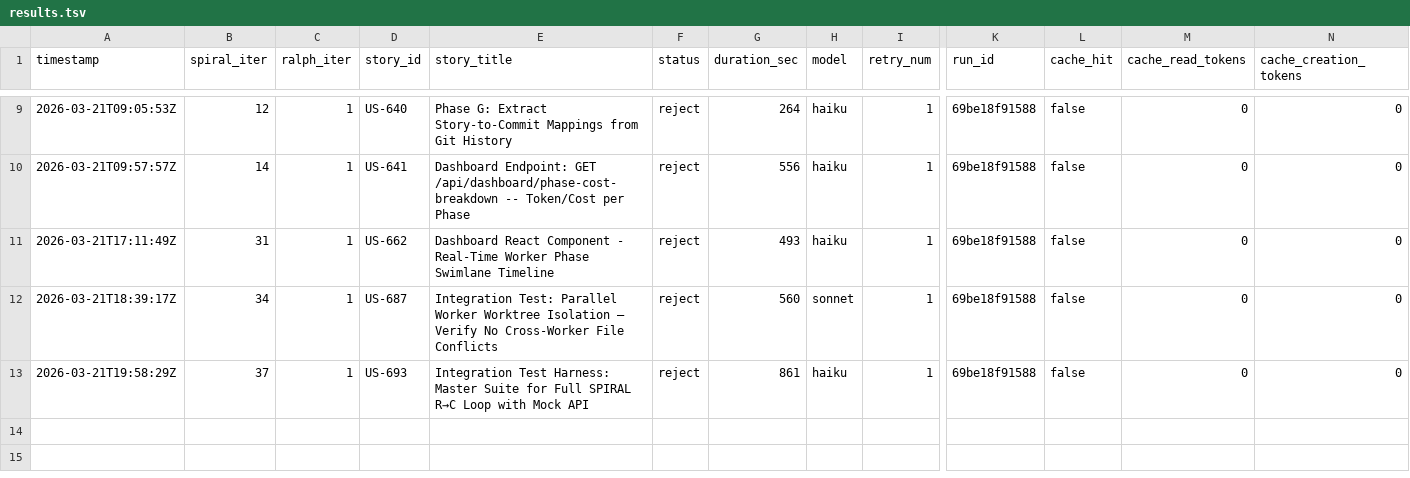
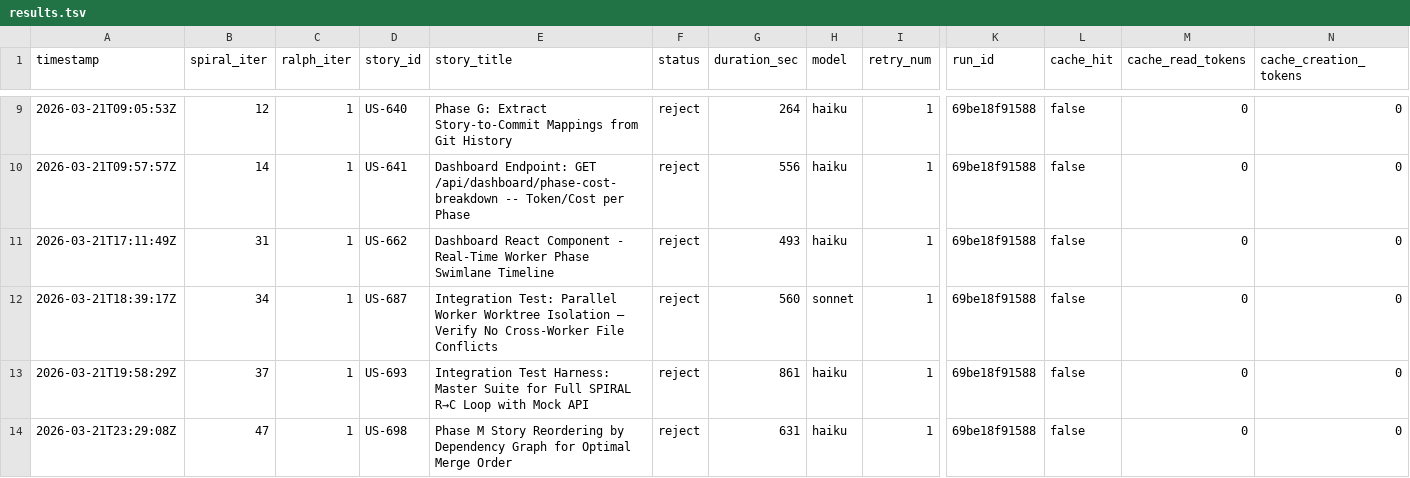
Before and after one commit to wenjyue84/spiral, a TSV file: results.tsv, drawn as a sheet; only a part is shown, gaps mark what is left out; rows hold the shown columns only; the diff names each change by its address in the sheet, - before the commit and + after, or states it on an @@ line.

```diff
--- a/results.tsv
+++ b/results.tsv
+row 14: 2026-03-21T23:29:08Z | 47 | 1 | US-698 | Phase M Story Reordering by Dependency Graph for Optimal Merge Order | reject | 631 | haiku | 1 | 69be18f91588 | false | 0 | 0
```
Also changed, not shown: 4 other files.
